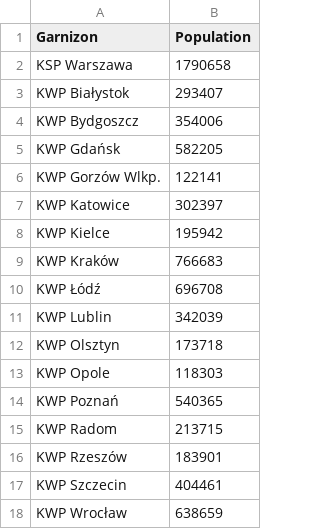
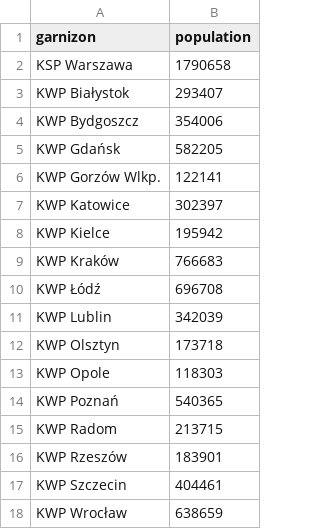
Before and after one commit to festad/University-Notes, a CSV file: his/data-poland/r/db/ludnosc.csv, drawn as a sheet.

Commit message:
Separating tables while tidying data

```diff
--- a/his/data-poland/r/db/ludnosc.csv
+++ b/his/data-poland/r/db/ludnosc.csv
@@ -1,2 +1,2 @@
-Garnizon,Population
+garnizon,population
 KSP Warszawa,1790658
```
Also changed, not shown: 11 other files.
